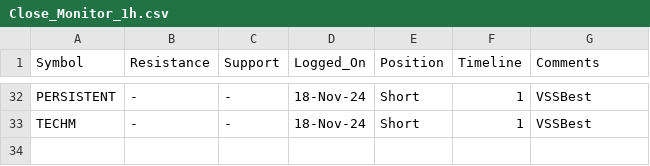
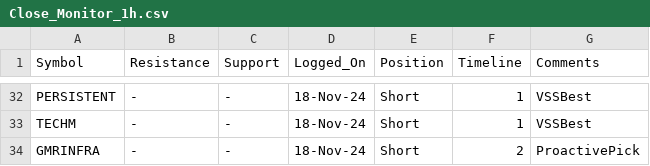
Before and after one commit to vishaln90/public_rep, a CSV file: Close_Monitor_1h.csv, drawn as a sheet; only a part is shown, gaps mark what is left out; the diff names each change by its address in the sheet, - before the commit and + after, or states it on an @@ line.

Commit message:
Update Close_Monitor_1h.csv

```diff
--- a/Close_Monitor_1h.csv
+++ b/Close_Monitor_1h.csv
+row 34: GMRINFRA | - | - | 18-Nov-24 | Short | 2 | ProactivePick
```
